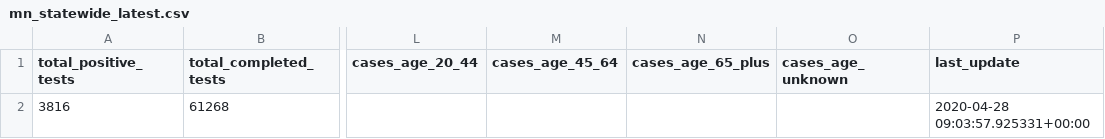
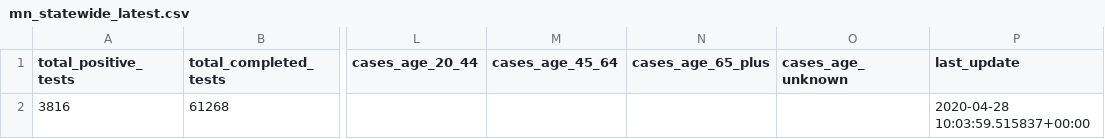
Before and after one commit to striblab/mn_covid_data, a CSV file: mn_statewide_latest.csv, drawn as a sheet; only a part is shown, gaps mark what is left out; the diff names each change by its address in the sheet, - before the commit and + after, or states it on an @@ line.

Commit message:
Updating scraper-generated files 2020-04-28 05:06 ...

```diff
--- a/mn_statewide_latest.csv
+++ b/mn_statewide_latest.csv
-P2 (last_update): 2020-04-28 09:03:57.925331+00:00
+P2 (last_update): 2020-04-28 10:03:59.515837+00:00
```
